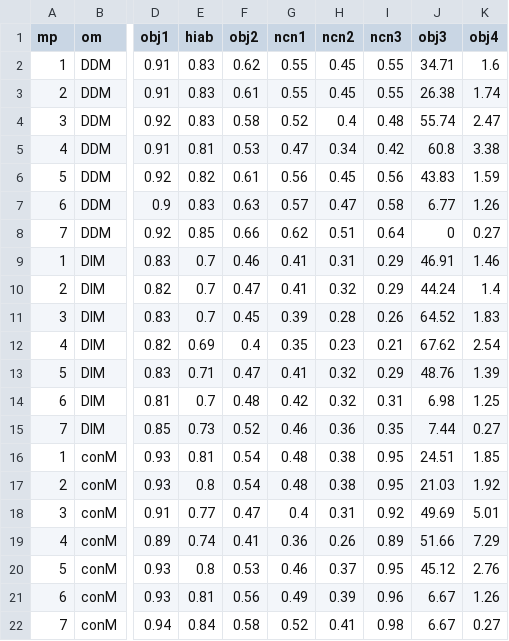
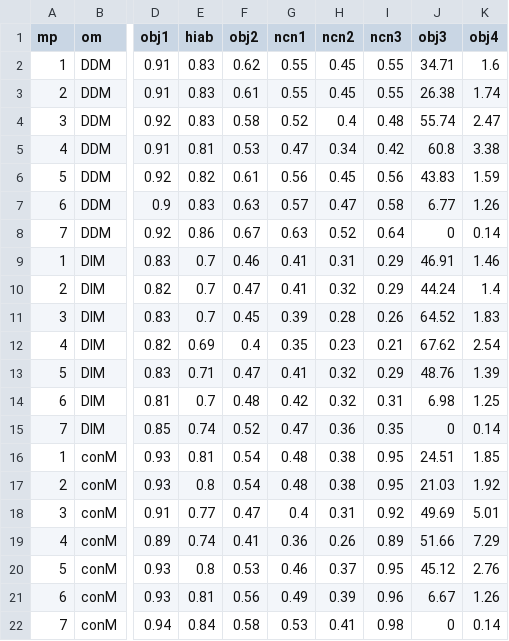
Before and after one commit to pbs-assess/herringsr, a CSV file: data/mp-wcvi.csv, drawn as a sheet; only a part is shown, gaps mark what is left out; the diff names each change by its address in the sheet, - before the commit and + after, or states it on an @@ line.

Commit message:
Update mp-wcvi.csv

```diff
--- a/data/mp-wcvi.csv
+++ b/data/mp-wcvi.csv
-E8 (hiab): 0.85
+E8 (hiab): 0.86
-F8 (obj2): 0.66
+F8 (obj2): 0.67
-G8 (ncn1): 0.62
+G8 (ncn1): 0.63
-H8 (ncn2): 0.51
+H8 (ncn2): 0.52
-K8 (obj4): 0.27
+K8 (obj4): 0.14
-E15 (hiab): 0.73
+E15 (hiab): 0.74
-G15 (ncn1): 0.46
+G15 (ncn1): 0.47
-J15 (obj3): 7.44
+J15 (obj3): 0
-K15 (obj4): 0.27
+K15 (obj4): 0.14
-G22 (ncn1): 0.52
+G22 (ncn1): 0.53
-J22 (obj3): 6.67
+J22 (obj3): 0
-K22 (obj4): 0.27
+K22 (obj4): 0.14
```
